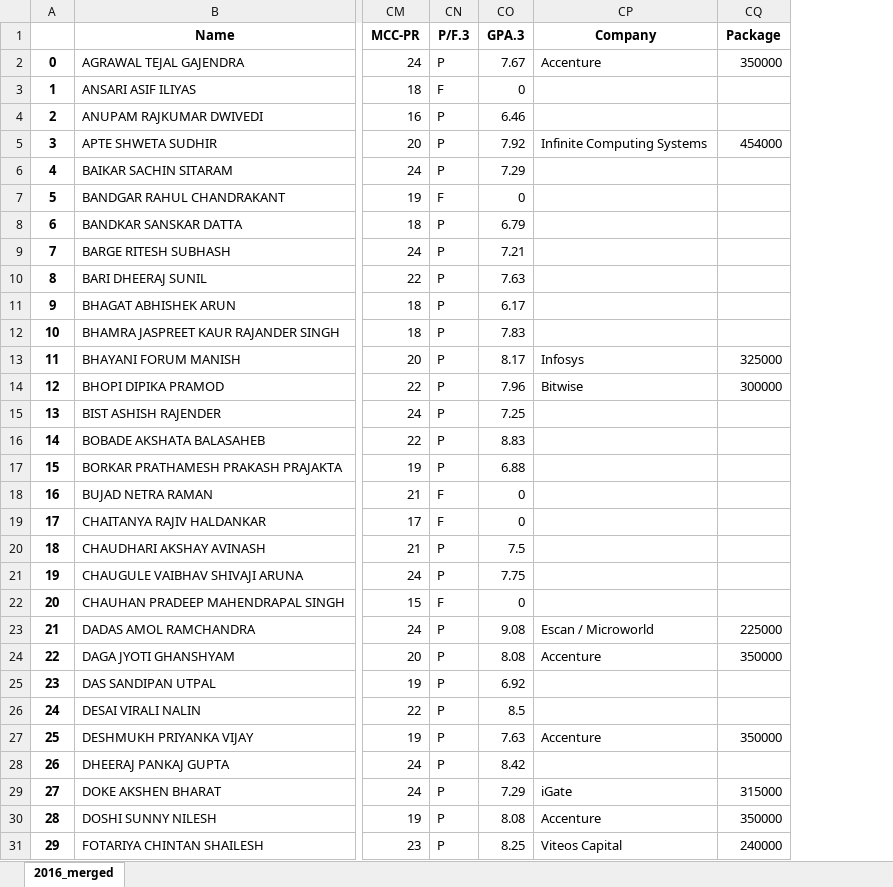
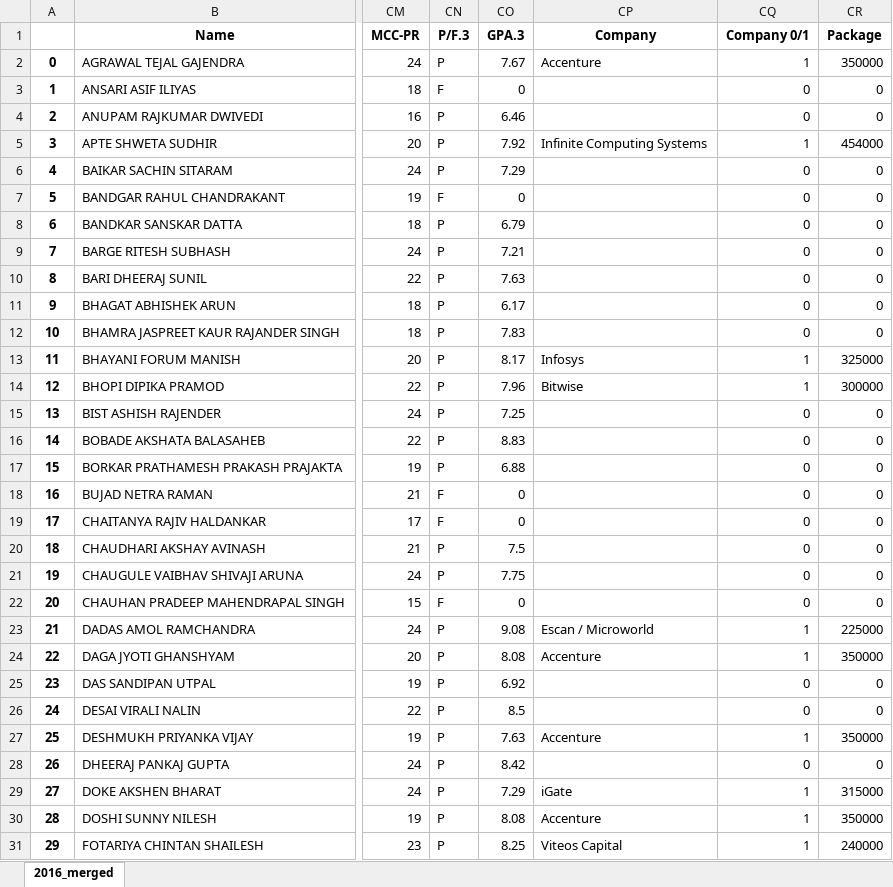
Before and after one commit to Purteeeek/Student-Placement-Guidance, an Excel workbook: Cleaned-Data/2017-Passouts/2017_merged.xlsx, sheet 2016_merged, drawn as a sheet; only a part is shown, gaps mark what is left out; values as stored, in another font and other column widths than the file's, no borders; addresses are those after the commit; the diff covers the shown part only; the diff names each change by its address in the sheet, - before the commit and + after, or states it on an @@ line.

```diff
--- a/Cleaned-Data/2017-Passouts/2017_merged.xlsx (sheet 2016_merged)
+++ b/Cleaned-Data/2017-Passouts/2017_merged.xlsx (sheet 2016_merged)
+column CQ (Company 0/1), rows 2-31: 1 | 0 | 0 | 1 | 0 | 0 | 0 | 0 | 0 | 0 | 0 | 1 | 1 | 0 | 0 | 0 | 0 | 0 | 0 | 0 | 0 | 1 | 1 | 0 | 0 | 1 | 0 | 1 | 1 | 1
-CR3:CR4 (Package): (empty)
+CR3:CR4 (Package): 0
-CR6:CR12 (Package): (empty)
+CR6:CR12 (Package): 0
-CR15:CR22 (Package): (empty)
+CR15:CR22 (Package): 0
-CR25:CR26 (Package): (empty)
+CR25:CR26 (Package): 0
-CR28 (Package): (empty)
+CR28 (Package): 0
```
Also changed, not shown: 54 edited cells elsewhere in this sheet, 3 other files.
